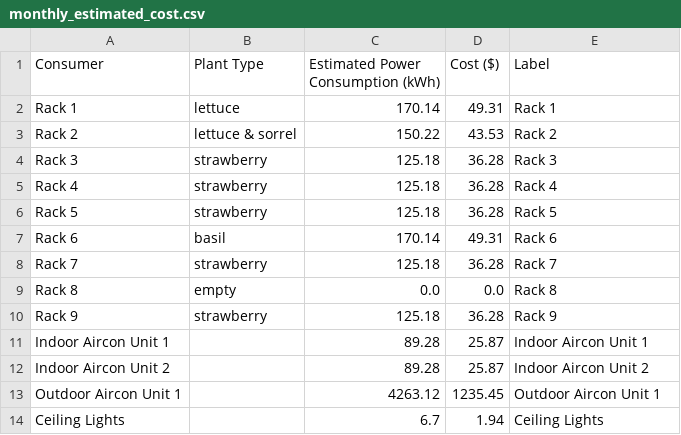
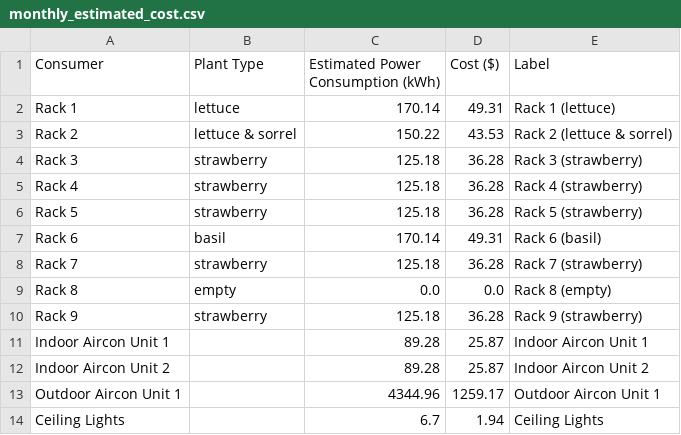
Before and after one commit to danialhbma/ITP-SE12-Power-Monitoring, a CSV file: analysis/data/monthly_estimated_cost.csv, drawn as a sheet.

```diff
--- a/analysis/data/monthly_estimated_cost.csv
+++ b/analysis/data/monthly_estimated_cost.csv
@@ -1,14 +1,14 @@
 Consumer,Plant Type,Estimated Power Consumption (kWh),Cost ($),Label
-Rack 1,lettuce,170.14,49.31,Rack 1
-Rack 2,lettuce & sorrel,150.22,43.53,Rack 2
-Rack 3,strawberry,125.18,36.28,Rack 3
-Rack 4,strawberry,125.18,36.28,Rack 4
-Rack 5,strawberry,125.18,36.28,Rack 5
-Rack 6,basil,170.14,49.31,Rack 6
-Rack 7,strawberry,125.18,36.28,Rack 7
-Rack 8,empty,0.0,0.0,Rack 8
-Rack 9,strawberry,125.18,36.28,Rack 9
+Rack 1,lettuce,170.14,49.31,Rack 1 (lettuce)
+Rack 2,lettuce & sorrel,150.22,43.53,Rack 2 (lettuce & sorrel)
+Rack 3,strawberry,125.18,36.28,Rack 3 (strawberry)
+Rack 4,strawberry,125.18,36.28,Rack 4 (strawberry)
+Rack 5,strawberry,125.18,36.28,Rack 5 (strawberry)
+Rack 6,basil,170.14,49.31,Rack 6 (basil)
+Rack 7,strawberry,125.18,36.28,Rack 7 (strawberry)
+Rack 8,empty,0.0,0.0,Rack 8 (empty)
+Rack 9,strawberry,125.18,36.28,Rack 9 (strawberry)
 Indoor Aircon Unit 1,,89.28,25.87,Indoor Aircon Unit 1
 Indoor Aircon Unit 2,,89.28,25.87,Indoor Aircon Unit 2
-Outdoor Aircon Unit 1,,4263.12,1235.45,Outdoor Aircon Unit 1
+Outdoor Aircon Unit 1,,4344.96,1259.17,Outdoor Aircon Unit 1
 Ceiling Lights,,6.7,1.94,Ceiling Lights
```
Also changed, not shown: analysis/data/daily_estimated_pc.csv, 3 other files.
